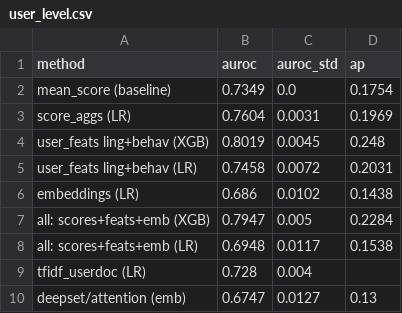
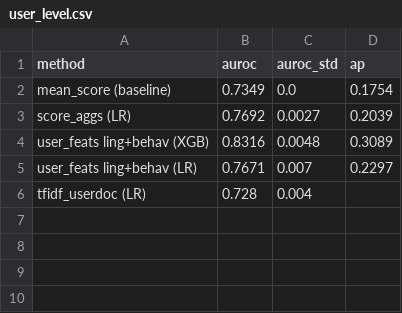
Before and after one commit to nicugnm/disertation-anxiety, a CSV file: experiments/user_level.csv, drawn as a sheet.

Commit message:
feat: strengthen the user-level win -- richer features + significance (0.832, p~0)
Added temporal/engagement/structural/multi-target user features (posting span &
burstiness, engagement, post length, subreddit entropy, and the user's aggregated
weak scores for the OTHER conditions = comorbidity signal). The XGBoost feature
model rises 0.802 -> 0.832 +/- 0.005 user-AUROC on the masked self-disclosure
benchmark.

Significance (paired bootstrap, 2000 resamples, same folds, vs mean-score
baseline): dAUROC = +0.093, 95% CI [+0.060, +0.126], p ~ 0 -- the win is
statistically significant, not single-seed luck. Top features (XGB gain):
anx_sub_frac, n_posts, weak_health_anxiety_mean, s_top3, ipi_std (burstiness),
weak_suicidality_mean -- behaviour + comorbidity + the "any post is a red flag"
signal. Embeddings (0.686) and a deepset (0.675) still underperform.

Saves OOF preds (user_level_oof.parquet); README + docs/experiments.md (Exp 14)
updated; thesis updated locally only (gitignored).

```diff
--- a/experiments/user_level.csv
+++ b/experiments/user_level.csv
@@ -2,9 +2,5 @@ method,auroc,auroc_std,ap
 mean_score (baseline),0.7349,0.0,0.1754
-score_aggs (LR),0.7604,0.0031,0.1969
-user_feats ling+behav (XGB),0.8019,0.0045,0.248
-user_feats ling+behav (LR),0.7458,0.0072,0.2031
-embeddings (LR),0.686,0.0102,0.1438
-all: scores+feats+emb (XGB),0.7947,0.005,0.2284
-all: scores+feats+emb (LR),0.6948,0.0117,0.1538
+score_aggs (LR),0.7692,0.0027,0.2039
+user_feats ling+behav (XGB),0.8316,0.0048,0.3089
+user_feats ling+behav (LR),0.7671,0.007,0.2297
 tfidf_userdoc (LR),0.728,0.004,
-deepset/attention (emb),0.6747,0.0127,0.13
```
Also changed, not shown: 6 other files.
